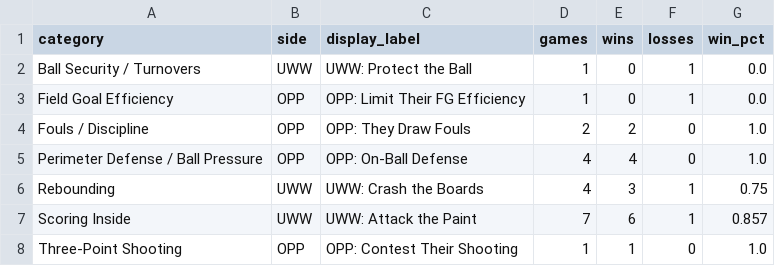
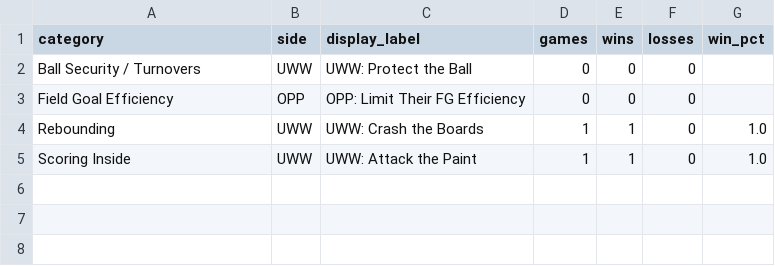
Before and after one commit to fritschcm272/uwwmensbball, a CSV file: data/uww_ktv_splits.csv, drawn as a sheet.

```diff
--- a/data/uww_ktv_splits.csv
+++ b/data/uww_ktv_splits.csv
@@ -1,8 +1,5 @@
 category,side,display_label,games,wins,losses,win_pct
-Ball Security / Turnovers,UWW,UWW: Protect the Ball,1,0,1,0.0
-Field Goal Efficiency,OPP,OPP: Limit Their FG Efficiency,1,0,1,0.0
-Fouls / Discipline,OPP,OPP: They Draw Fouls,2,2,0,1.0
-Perimeter Defense / Ball Pressure,OPP,OPP: On-Ball Defense,4,4,0,1.0
-Rebounding,UWW,UWW: Crash the Boards,4,3,1,0.75
-Scoring Inside,UWW,UWW: Attack the Paint,7,6,1,0.857
-Three-Point Shooting,OPP,OPP: Contest Their Shooting,1,1,0,1.0
+Ball Security / Turnovers,UWW,UWW: Protect the Ball,0,0,0,
+Field Goal Efficiency,OPP,OPP: Limit Their FG Efficiency,0,0,0,
+Rebounding,UWW,UWW: Crash the Boards,1,1,0,1.0
+Scoring Inside,UWW,UWW: Attack the Paint,1,1,0,1.0
```
Also changed, not shown: data/uww_coaching_flags.csv, data/uww_opponent_projected_box_score.csv, 15 other files.
